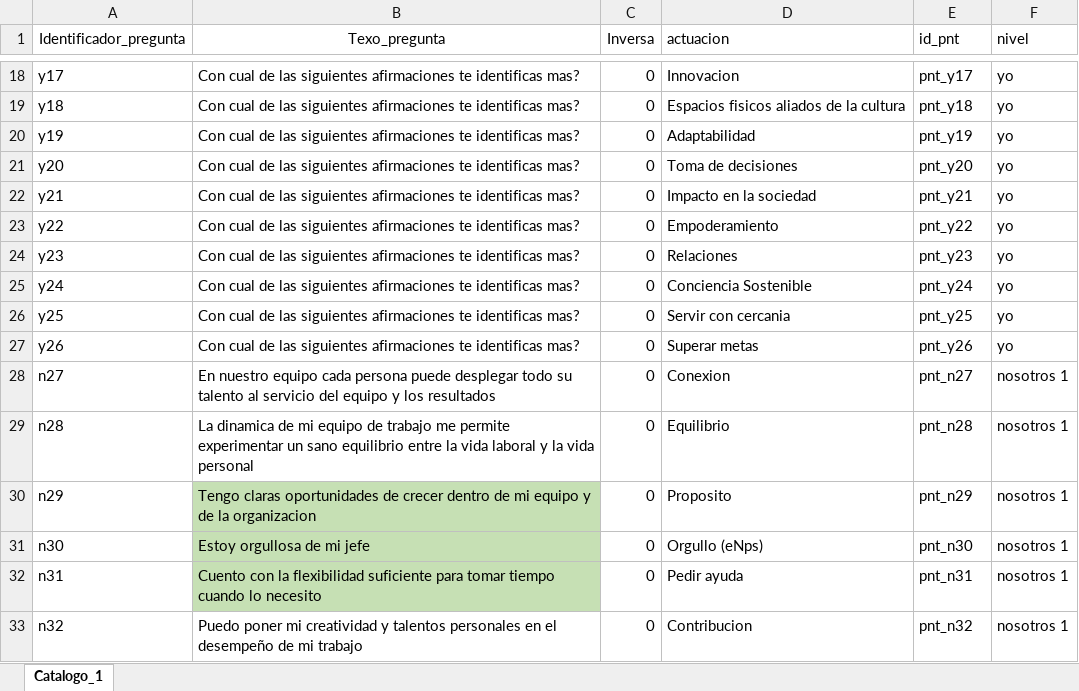
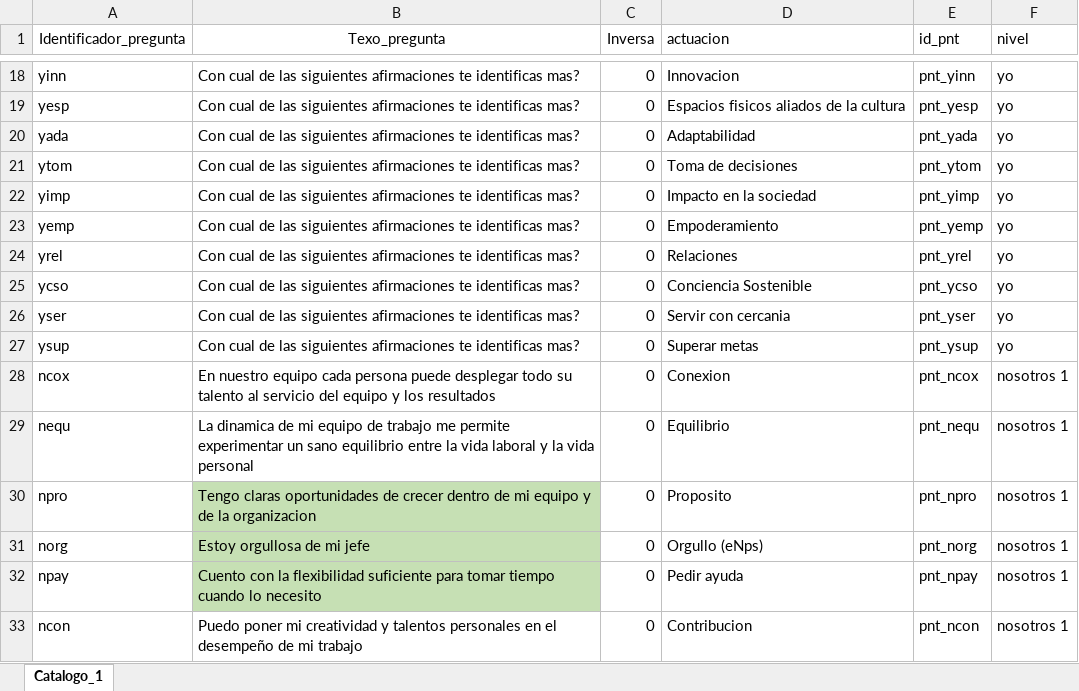
Before and after one commit to CarameloEscaso/caramelo, an Excel workbook: catalogos/catalogo_1.xlsx, sheet Catalogo_1, drawn as a sheet; only a part is shown, gaps mark what is left out; values as stored, in another font and other column widths than the file's, no borders; the diff covers the shown part only; the diff names each change by its address in the sheet, - before the commit and + after, or states it on an @@ line.

```diff
--- a/catalogos/catalogo_1.xlsx (sheet Catalogo_1)
+++ b/catalogos/catalogo_1.xlsx (sheet Catalogo_1)
-A18 (Identificador_pregunta): y17
+A18 (Identificador_pregunta): yinn
-E18 (id_pnt): pnt_y17
+E18 (id_pnt): pnt_yinn
-A19 (Identificador_pregunta): y18
+A19 (Identificador_pregunta): yesp
-E19 (id_pnt): pnt_y18
+E19 (id_pnt): pnt_yesp
-A20 (Identificador_pregunta): y19
+A20 (Identificador_pregunta): yada
-E20 (id_pnt): pnt_y19
+E20 (id_pnt): pnt_yada
-A21 (Identificador_pregunta): y20
+A21 (Identificador_pregunta): ytom
-E21 (id_pnt): pnt_y20
+E21 (id_pnt): pnt_ytom
-A22 (Identificador_pregunta): y21
+A22 (Identificador_pregunta): yimp
-E22 (id_pnt): pnt_y21
+E22 (id_pnt): pnt_yimp
-A23 (Identificador_pregunta): y22
+A23 (Identificador_pregunta): yemp
-E23 (id_pnt): pnt_y22
+E23 (id_pnt): pnt_yemp
-A24 (Identificador_pregunta): y23
+A24 (Identificador_pregunta): yrel
-E24 (id_pnt): pnt_y23
+E24 (id_pnt): pnt_yrel
-A25 (Identificador_pregunta): y24
+A25 (Identificador_pregunta): ycso
-E25 (id_pnt): pnt_y24
+E25 (id_pnt): pnt_ycso
-A26 (Identificador_pregunta): y25
+A26 (Identificador_pregunta): yser
-E26 (id_pnt): pnt_y25
+E26 (id_pnt): pnt_yser
-A27 (Identificador_pregunta): y26
+A27 (Identificador_pregunta): ysup
-E27 (id_pnt): pnt_y26
+E27 (id_pnt): pnt_ysup
-A28 (Identificador_pregunta): n27
+A28 (Identificador_pregunta): ncox
-E28 (id_pnt): pnt_n27
+E28 (id_pnt): pnt_ncox
-A29 (Identificador_pregunta): n28
+A29 (Identificador_pregunta): nequ
-E29 (id_pnt): pnt_n28
+E29 (id_pnt): pnt_nequ
-A30 (Identificador_pregunta): n29
+A30 (Identificador_pregunta): npro
-E30 (id_pnt): pnt_n29
+E30 (id_pnt): pnt_npro
-A31 (Identificador_pregunta): n30
+A31 (Identificador_pregunta): norg
-E31 (id_pnt): pnt_n30
+E31 (id_pnt): pnt_norg
-A32 (Identificador_pregunta): n31
+A32 (Identificador_pregunta): npay
-E32 (id_pnt): pnt_n31
+E32 (id_pnt): pnt_npay
-A33 (Identificador_pregunta): n32
+A33 (Identificador_pregunta): ncon
-E33 (id_pnt): pnt_n32
+E33 (id_pnt): pnt_ncon
```
Also changed, not shown: 228 edited cells elsewhere in this sheet, insumo/1.calificacion.xlsx, 8 other files.
